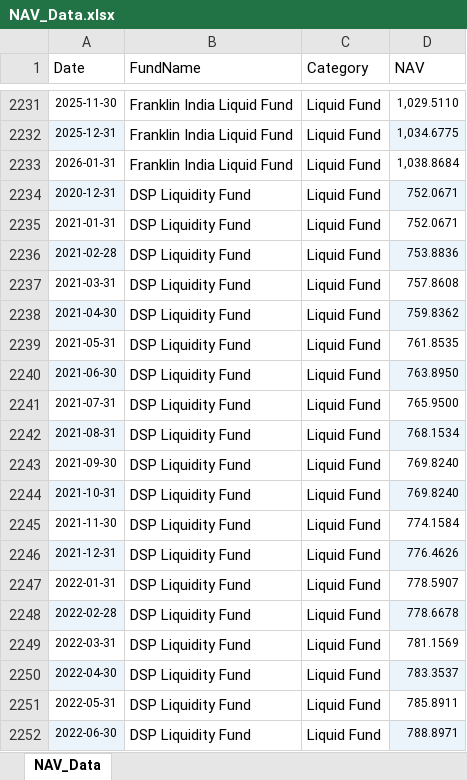
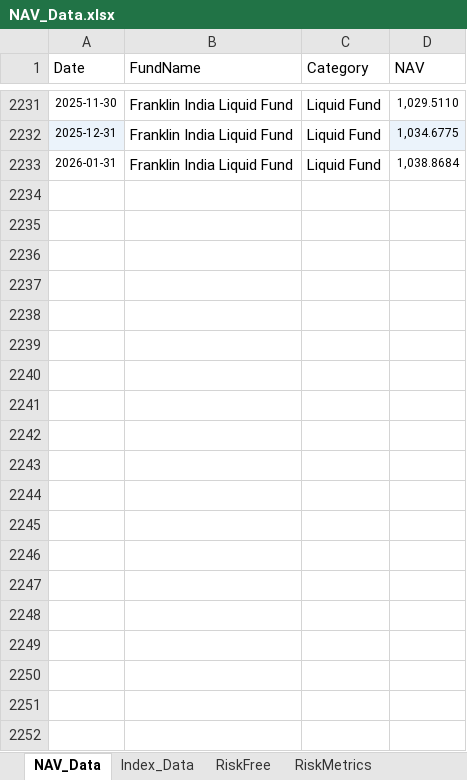
Before and after one commit to anand-agarwal/iqf_project, an Excel workbook: dashboard/NAV_Data.xlsx, sheet NAV_Data, drawn as a sheet; only a part is shown, gaps mark what is left out; values as stored, in another font and other column widths than the file's, no borders; the diff covers the shown part only; the diff names each change by its address in the sheet, - before the commit and + after, or states it on an @@ line.

```diff
--- a/dashboard/NAV_Data.xlsx (sheet NAV_Data)
+++ b/dashboard/NAV_Data.xlsx (sheet NAV_Data)
+sheet tab: Index_Data
+sheet tab: RiskFree
+sheet tab: RiskMetrics
-row 2234: 2020-12-31 | DSP Liquidity Fund | Liquid Fund | 752.0671
-row 2235: 2021-01-31 | DSP Liquidity Fund | Liquid Fund | 752.0671
-row 2236: 2021-02-28 | DSP Liquidity Fund | Liquid Fund | 753.8836
-row 2237: 2021-03-31 | DSP Liquidity Fund | Liquid Fund | 757.8608
-row 2238: 2021-04-30 | DSP Liquidity Fund | Liquid Fund | 759.8362
-row 2239: 2021-05-31 | DSP Liquidity Fund | Liquid Fund | 761.8535
-row 2240: 2021-06-30 | DSP Liquidity Fund | Liquid Fund | 763.8950
-row 2241: 2021-07-31 | DSP Liquidity Fund | Liquid Fund | 765.9500
-row 2242: 2021-08-31 | DSP Liquidity Fund | Liquid Fund | 768.1534
-row 2243: 2021-09-30 | DSP Liquidity Fund | Liquid Fund | 769.8240
-row 2244: 2021-10-31 | DSP Liquidity Fund | Liquid Fund | 769.8240
-row 2245: 2021-11-30 | DSP Liquidity Fund | Liquid Fund | 774.1584
-row 2246: 2021-12-31 | DSP Liquidity Fund | Liquid Fund | 776.4626
-row 2247: 2022-01-31 | DSP Liquidity Fund | Liquid Fund | 778.5907
-row 2248: 2022-02-28 | DSP Liquidity Fund | Liquid Fund | 778.6678
-row 2249: 2022-03-31 | DSP Liquidity Fund | Liquid Fund | 781.1569
-row 2250: 2022-04-30 | DSP Liquidity Fund | Liquid Fund | 783.3537
-row 2251: 2022-05-31 | DSP Liquidity Fund | Liquid Fund | 785.8911
-row 2252: 2022-06-30 | DSP Liquidity Fund | Liquid Fund | 788.8971
```
Also changed, not shown: 43 removed rows elsewhere in this sheet, 4 other files.
